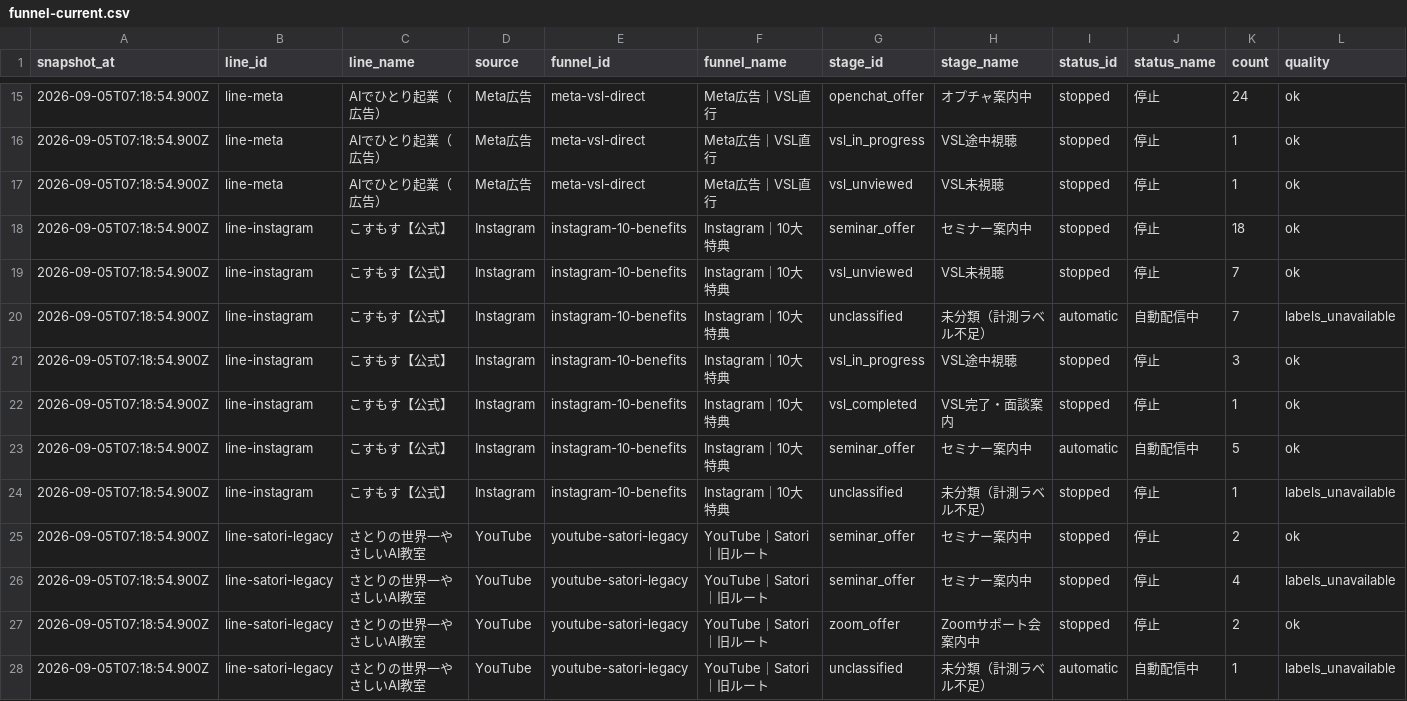
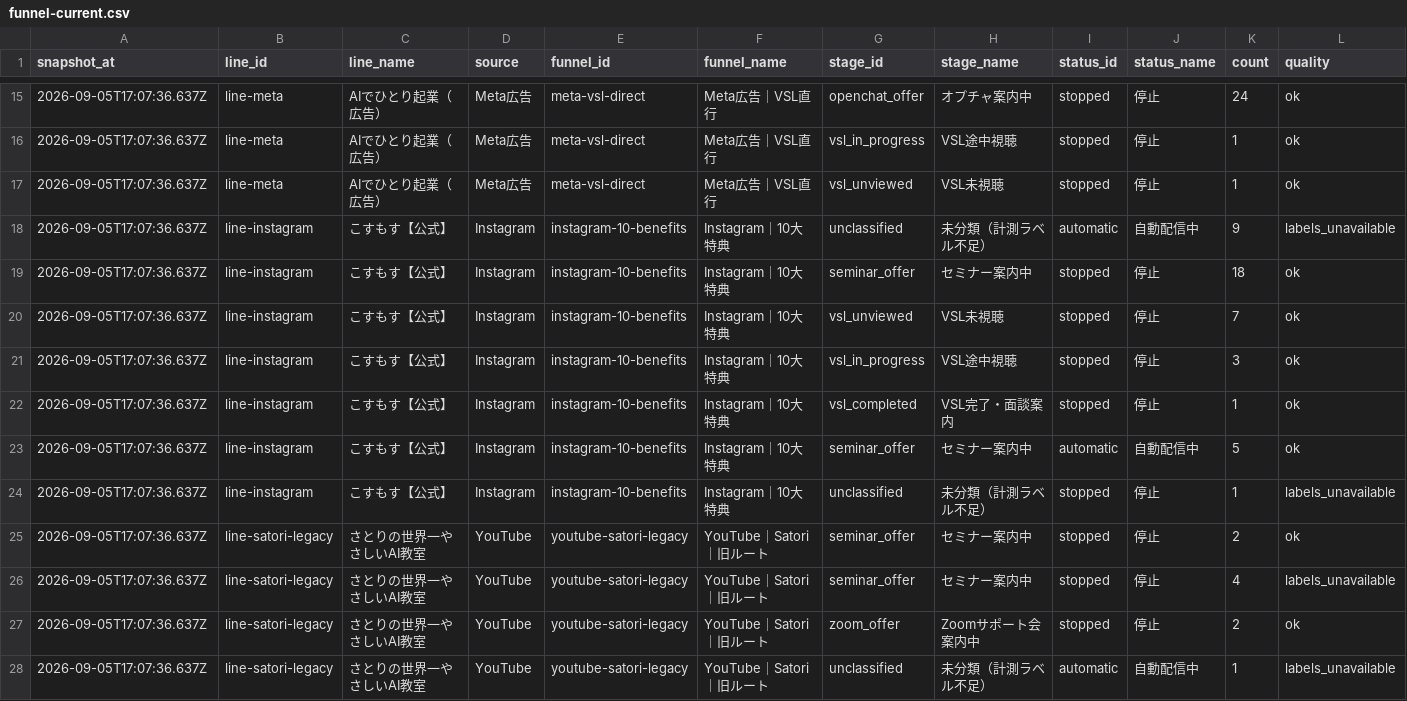
Before and after one commit to puuku0510/suya-youtube-line-dashboard, a CSV file: funnel-current.csv, drawn as a sheet; only a part is shown, gaps mark what is left out; removed rows and columns are numbered as before the commit, all else as after; rows hold the shown columns only; the diff covers the shown part only; the diff names each change by its address in the sheet, - before the commit and + after, or states it on an @@ line.

```diff
--- a/funnel-current.csv
+++ b/funnel-current.csv
-A15:A17 (snapshot_at): 2026-09-05T07:18:54.900Z
+A15:A17 (snapshot_at): 2026-09-05T17:07:36.637Z
+row 18: 2026-09-05T17:07:36.637Z | line-instagram | こすもす【公式】 | Instagram | instagram-10-benefits | Instagram｜10大特典 | unclassified | 未分類（計測ラベル不足） | automatic | 自動配信中 | 9 | labels_unavailable
-A19:A20 (snapshot_at): 2026-09-05T07:18:54.900Z
+A19:A20 (snapshot_at): 2026-09-05T17:07:36.637Z
-row 20: 2026-09-05T07:18:54.900Z | line-instagram | こすもす【公式】 | Instagram | instagram-10-benefits | Instagram｜10大特典 | unclassified | 未分類（計測ラベル不足） | automatic | 自動配信中 | 7 | labels_unavailable
-A21:A28 (snapshot_at): 2026-09-05T07:18:54.900Z
+A21:A28 (snapshot_at): 2026-09-05T17:07:36.637Z
```
Also changed, not shown: 3 added rows, 3 removed rows and 37 edited cells elsewhere in this file, funnel-cohort.csv, funnel-sync-health.csv, 1 other file.
